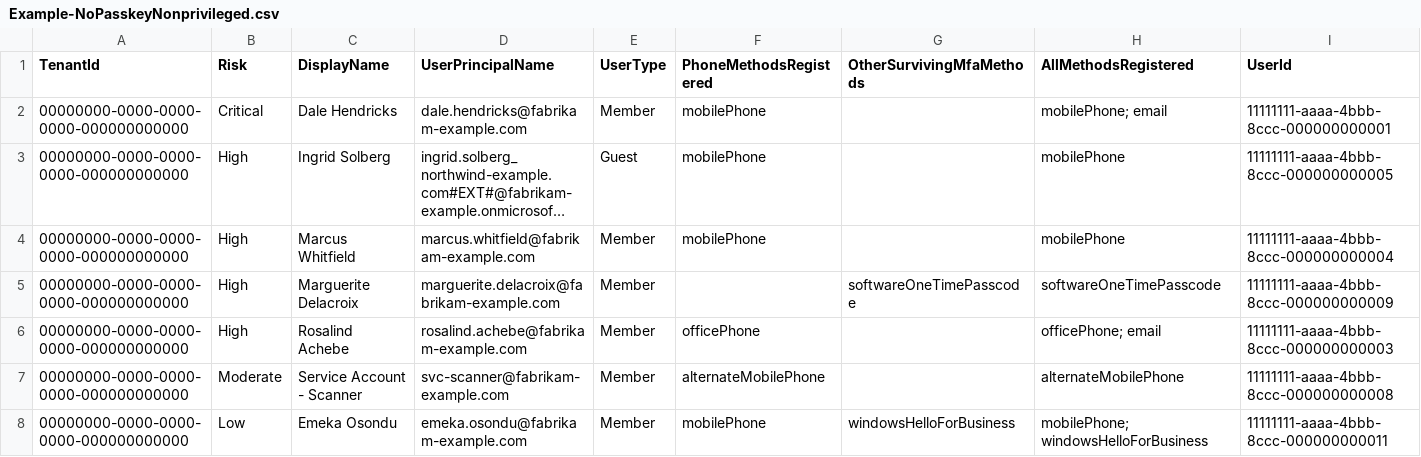
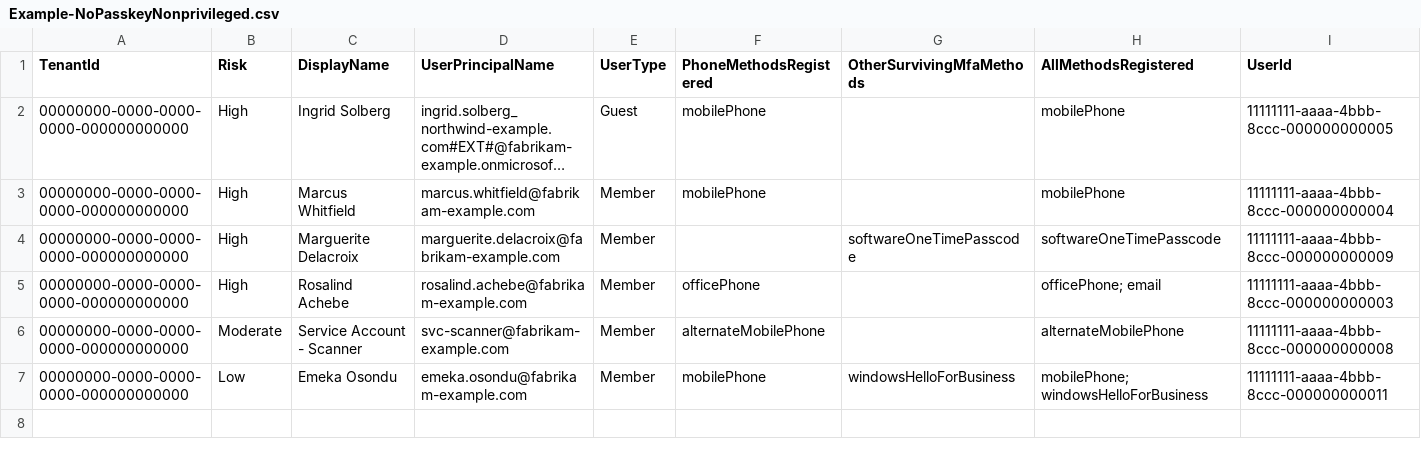
Before and after one commit to Blackvectra/entra-passkey-readiness, a CSV file: examples/Example-NoPasskeyNonprivileged.csv, drawn as a sheet; long unchanged cells end in …; the diff names each change by its address in the sheet, - before the commit and + after, or states it on an @@ line.

```diff
--- a/examples/Example-NoPasskeyNonprivileged.csv
+++ b/examples/Example-NoPasskeyNonprivileged.csv
-row 2: 00000000-0000-0000-0000-000000000000 | Critical | Dale Hendricks | dale.hendricks@fabrikam-example.com | Member | mobilePhone |  | mobilePhone; email | 11111111-aaaa-4bbb-8ccc-000000000001
```
Also changed, not shown: examples/Example-MigrationImpact.csv, examples/Example-SmsVoiceNoPasskey.csv, 18 other files.
